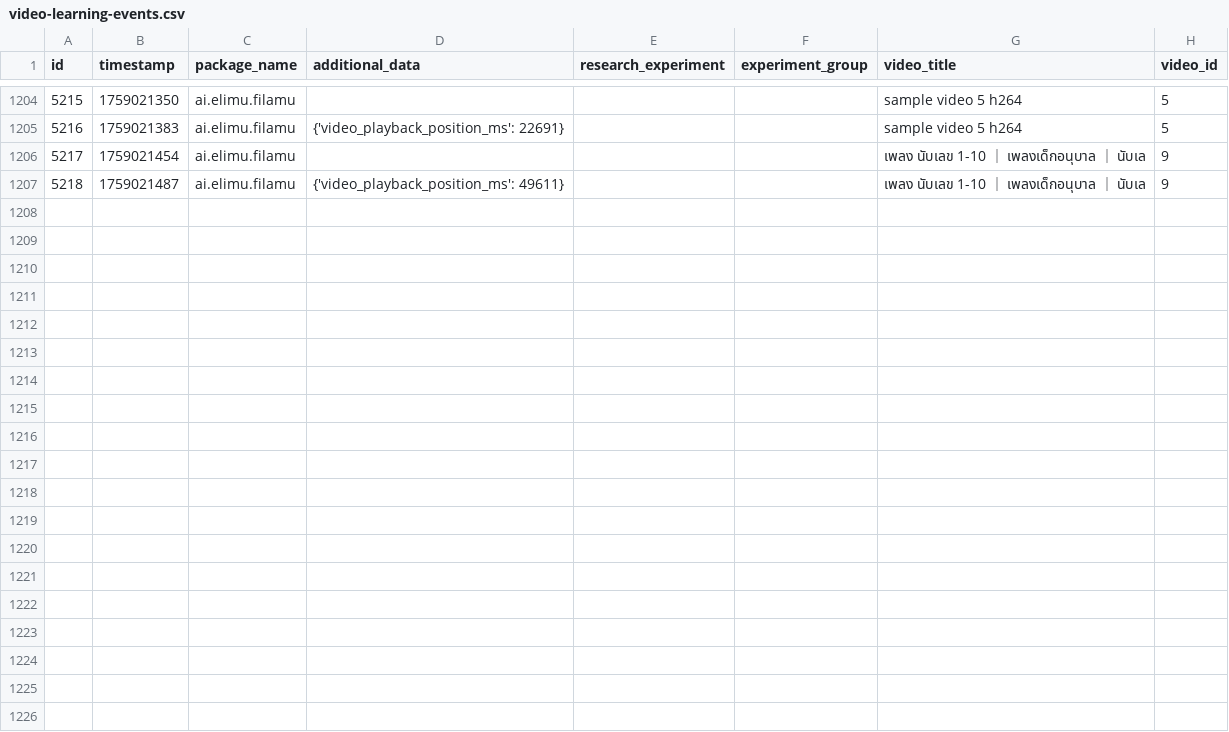
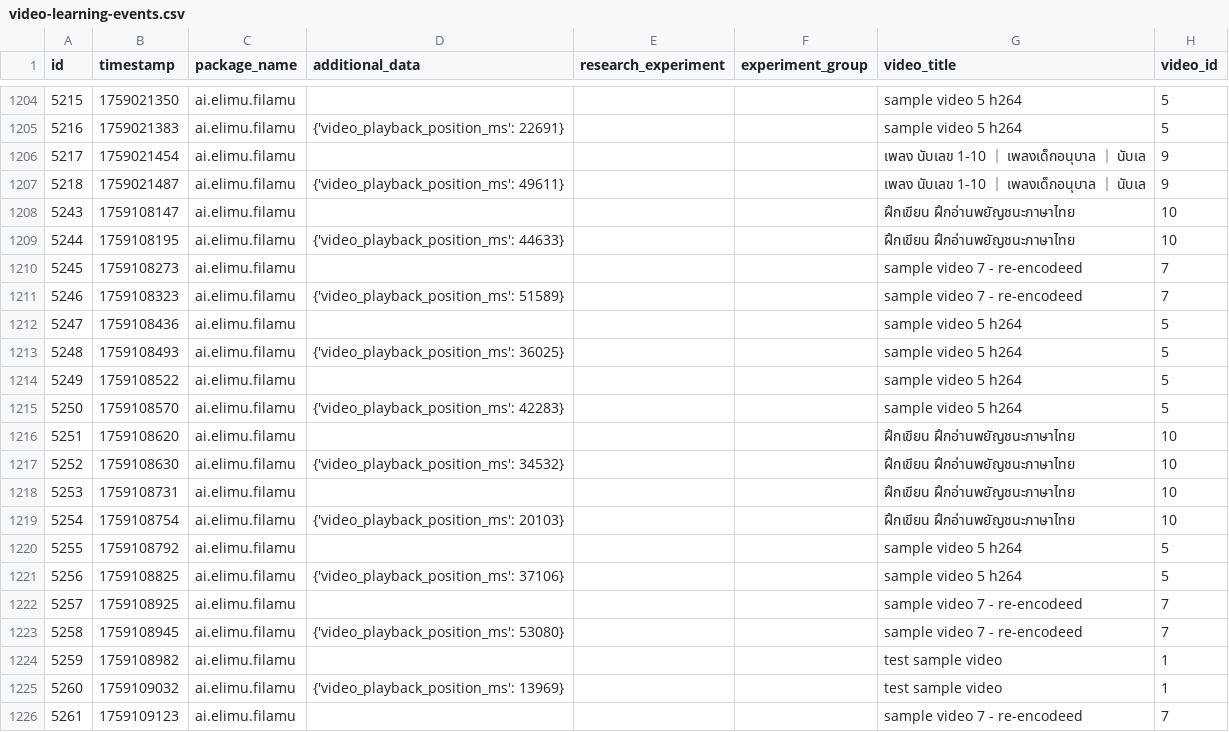
Before and after one commit to elimu-ai/ml-datasets, a CSV file: lang-THA/student-id-2/video-learning-events.csv, drawn as a sheet; only a part is shown, gaps mark what is left out; the diff covers the shown part only; the diff names each change by its address in the sheet, - before the commit and + after, or states it on an @@ line.

```diff
--- a/lang-THA/student-id-2/video-learning-events.csv
+++ b/lang-THA/student-id-2/video-learning-events.csv
+row 1208: 5243 | 1759108147 | ai.elimu.filamu |  |  |  | ฝึกเขียน ฝึกอ่านพยัญชนะภาษาไทย | 10
+row 1209: 5244 | 1759108195 | ai.elimu.filamu | {'video_playback_position_ms': 44633} |  |  | ฝึกเขียน ฝึกอ่านพยัญชนะภาษาไทย | 10
+row 1210: 5245 | 1759108273 | ai.elimu.filamu |  |  |  | sample video 7 - re-encodeed | 7
+row 1211: 5246 | 1759108323 | ai.elimu.filamu | {'video_playback_position_ms': 51589} |  |  | sample video 7 - re-encodeed | 7
+row 1212: 5247 | 1759108436 | ai.elimu.filamu |  |  |  | sample video 5 h264 | 5
+row 1213: 5248 | 1759108493 | ai.elimu.filamu | {'video_playback_position_ms': 36025} |  |  | sample video 5 h264 | 5
+row 1214: 5249 | 1759108522 | ai.elimu.filamu |  |  |  | sample video 5 h264 | 5
+row 1215: 5250 | 1759108570 | ai.elimu.filamu | {'video_playback_position_ms': 42283} |  |  | sample video 5 h264 | 5
+row 1216: 5251 | 1759108620 | ai.elimu.filamu |  |  |  | ฝึกเขียน ฝึกอ่านพยัญชนะภาษาไทย | 10
+row 1217: 5252 | 1759108630 | ai.elimu.filamu | {'video_playback_position_ms': 34532} |  |  | ฝึกเขียน ฝึกอ่านพยัญชนะภาษาไทย | 10
+row 1218: 5253 | 1759108731 | ai.elimu.filamu |  |  |  | ฝึกเขียน ฝึกอ่านพยัญชนะภาษาไทย | 10
+row 1219: 5254 | 1759108754 | ai.elimu.filamu | {'video_playback_position_ms': 20103} |  |  | ฝึกเขียน ฝึกอ่านพยัญชนะภาษาไทย | 10
+row 1220: 5255 | 1759108792 | ai.elimu.filamu |  |  |  | sample video 5 h264 | 5
+row 1221: 5256 | 1759108825 | ai.elimu.filamu | {'video_playback_position_ms': 37106} |  |  | sample video 5 h264 | 5
+row 1222: 5257 | 1759108925 | ai.elimu.filamu |  |  |  | sample video 7 - re-encodeed | 7
+row 1223: 5258 | 1759108945 | ai.elimu.filamu | {'video_playback_position_ms': 53080} |  |  | sample video 7 - re-encodeed | 7
+row 1224: 5259 | 1759108982 | ai.elimu.filamu |  |  |  | test sample video | 1
+row 1225: 5260 | 1759109032 | ai.elimu.filamu | {'video_playback_position_ms': 13969} |  |  | test sample video | 1
+row 1226: 5261 | 1759109123 | ai.elimu.filamu |  |  |  | sample video 7 - re-encodeed | 7
```
Also changed, not shown: 15 added rows elsewhere in this file, lang-ENG/student-id-5/video-learning-events.csv, lang-ENG/student-id-7/video-learning-events.csv, 10 other files.
